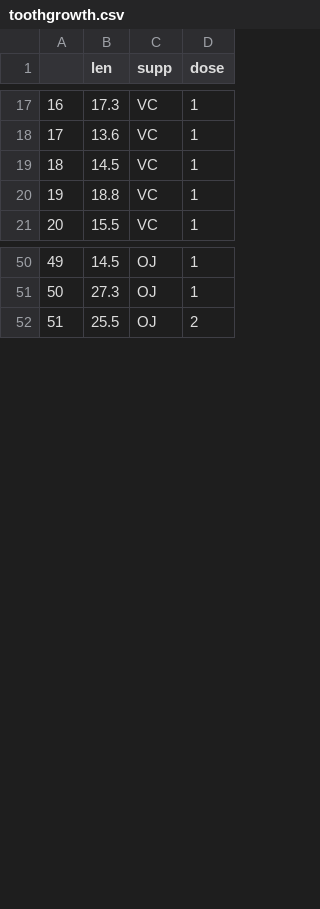
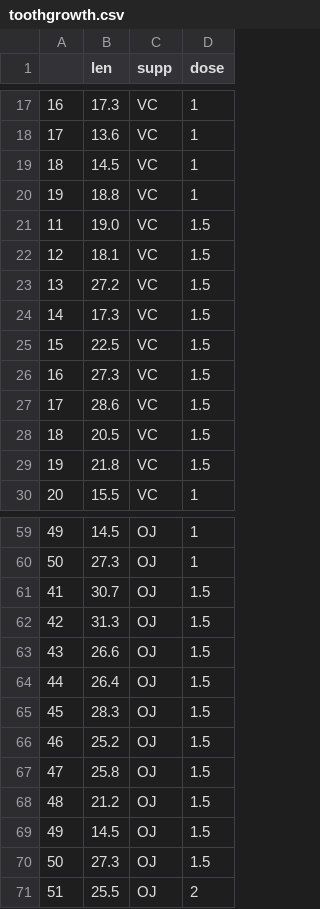
Before and after one commit to teo-mateo/zmaranda, a CSV file: d3/freeze/3vitaminc/toothgrowth.csv, drawn as a sheet; only a part is shown, gaps mark what is left out.

Commit message:
toothgrowth

```diff
--- a/d3/freeze/3vitaminc/toothgrowth.csv
+++ b/d3/freeze/3vitaminc/toothgrowth.csv
@@ -20,2 +20,11 @@
 "19",18.8,"VC",1
+"11",19.0,"VC",1.5
+"12",18.1,"VC",1.5
+"13",27.2,"VC",1.5
+"14",17.3,"VC",1.5
+"15",22.5,"VC",1.5
+"16",27.3,"VC",1.5
+"17",28.6,"VC",1.5
+"18",20.5,"VC",1.5
+"19",21.8,"VC",1.5
 "20",15.5,"VC",1
@@ -51,2 +60,12 @@
 "50",27.3,"OJ",1
+"41",30.7,"OJ",1.5
+"42",31.3,"OJ",1.5
+"43",26.6,"OJ",1.5
+"44",26.4,"OJ",1.5
+"45",28.3,"OJ",1.5
+"46",25.2,"OJ",1.5
+"47",25.8,"OJ",1.5
+"48",21.2,"OJ",1.5
+"49",14.5,"OJ",1.5
+"50",27.3,"OJ",1.5
 "51",25.5,"OJ",2
```
Also changed, not shown: 3 other files.
